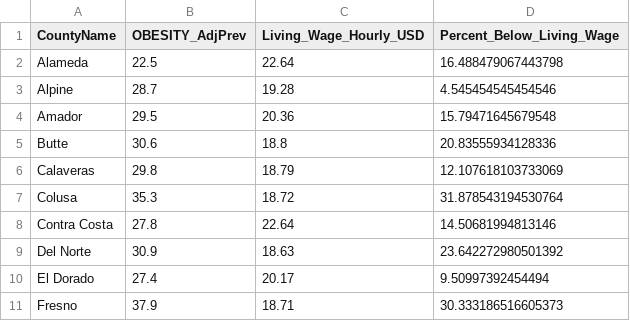
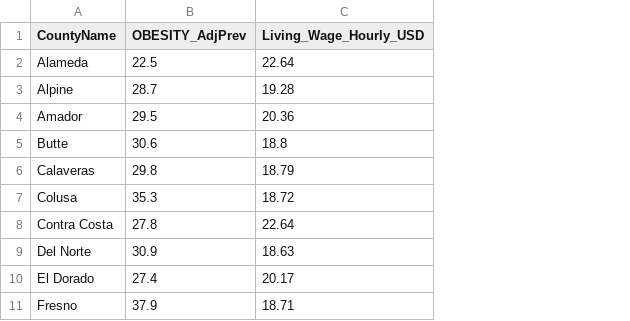
Before and after one commit to ucd-cosmos-data/26-the-pattern-seekers-analysis, a CSV file: CDC-data-analysis/data/processed/CA-obesity-living-cost-data.csv, drawn as a sheet; only a part is shown; the diff names each change by its address in the sheet, - before the commit and + after, or states it on an @@ line.

Commit message:
dropped percent_below_living_wage and added correlation heatmap

```diff
--- a/CDC-data-analysis/data/processed/CA-obesity-living-cost-data.csv
+++ b/CDC-data-analysis/data/processed/CA-obesity-living-cost-data.csv
-column D (Percent_Below_Living_Wage), rows 2-11: 16.488479067443798 | 4.545454545454546 | 15.79471645679548 | 20.83555934128336 | 12.107618103733069 | 31.878543194530764 | 14.50681994813146 | 23.642272980501392 | 9.50997392454494 | 30.333186516605373
```
Also changed, not shown: 1 other file.
